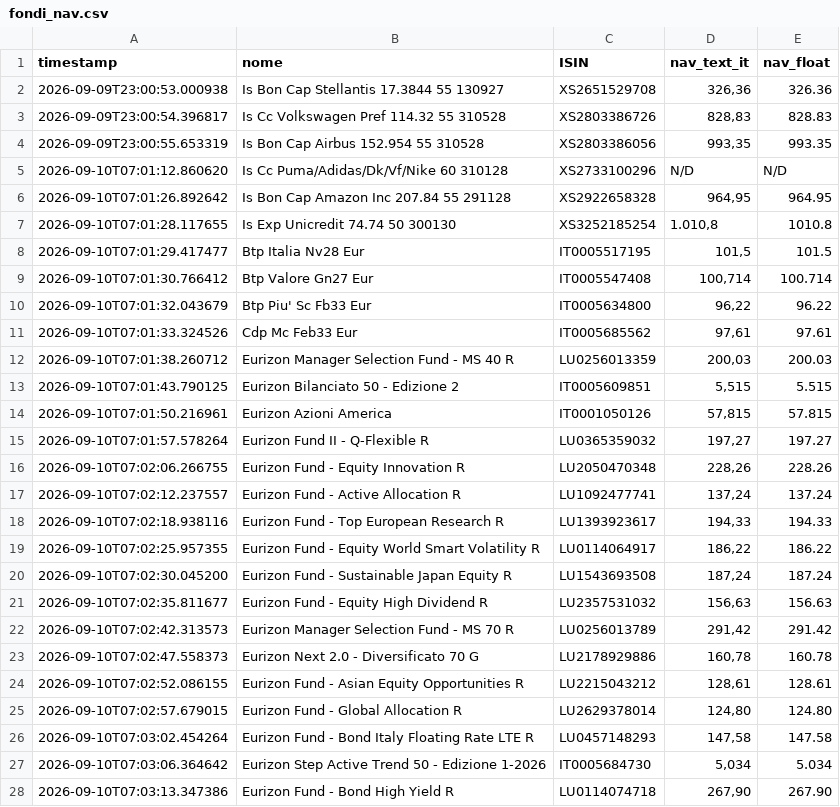
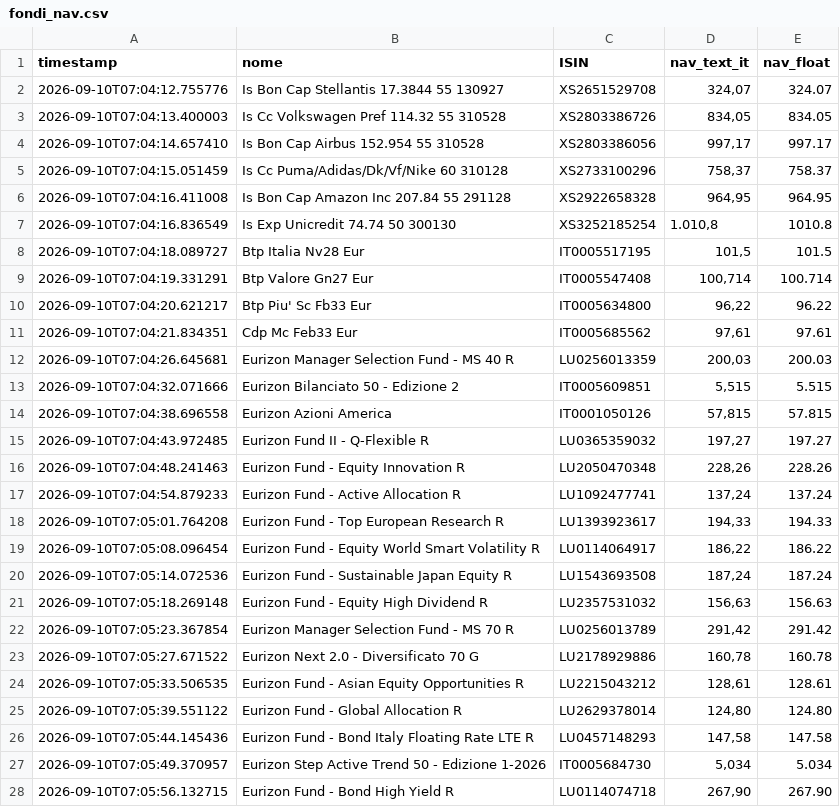
Before and after one commit to Marchino1978/portfolio, a CSV file: data/fondi_nav.csv, drawn as a sheet; only a part is shown; the diff covers the shown part only.

Commit message:
fix
[skip ci]

```diff
--- a/data/fondi_nav.csv
+++ b/data/fondi_nav.csv
@@ -1,28 +1,28 @@
 timestamp;nome;ISIN;nav_text_it;nav_float
-2026-09-09T23:00:53.000938;Is Bon Cap Stellantis 17.3844 55 130927;XS2651529708;326,36;326.36
-2026-09-09T23:00:54.396817;Is Cc Volkswagen Pref 114.32 55 310528;XS2803386726;828,83;828.83
-2026-09-09T23:00:55.653319;Is Bon Cap Airbus 152.954 55 310528;XS2803386056;993,35;993.35
-2026-09-10T07:01:12.860620;Is Cc Puma/Adidas/Dk/Vf/Nike 60 310128;XS2733100296;N/D;N/D
-2026-09-10T07:01:26.892642;Is Bon Cap Amazon Inc 207.84 55 291128;XS2922658328;964,95;964.95
-2026-09-10T07:01:28.117655;Is Exp Unicredit 74.74 50 300130;XS3252185254;1.010,8;1010.8
-2026-09-10T07:01:29.417477;Btp Italia Nv28 Eur;IT0005517195;101,5;101.5
-2026-09-10T07:01:30.766412;Btp Valore Gn27 Eur;IT0005547408;100,714;100.714
-2026-09-10T07:01:32.043679;Btp Piu' Sc Fb33 Eur;IT0005634800;96,22;96.22
-2026-09-10T07:01:33.324526;Cdp Mc Feb33 Eur;IT0005685562;97,61;97.61
-2026-09-10T07:01:38.260712;Eurizon Manager Selection Fund - MS 40 R;LU0256013359;200,03;200.03
-2026-09-10T07:01:43.790125;Eurizon Bilanciato 50 - Edizione 2;IT0005609851;5,515;5.515
-2026-09-10T07:01:50.216961;Eurizon Azioni America;IT0001050126;57,815;57.815
-2026-09-10T07:01:57.578264;Eurizon Fund II - Q-Flexible R;LU0365359032;197,27;197.27
-2026-09-10T07:02:06.266755;Eurizon Fund - Equity Innovation R;LU2050470348;228,26;228.26
-2026-09-10T07:02:12.237557;Eurizon Fund - Active Allocation R;LU1092477741;137,24;137.24
-2026-09-10T07:02:18.938116;Eurizon Fund - Top European Research R;LU1393923617;194,33;194.33
-2026-09-10T07:02:25.957355;Eurizon Fund - Equity World Smart Volatility R;LU0114064917;186,22;186.22
-2026-09-10T07:02:30.045200;Eurizon Fund - Sustainable Japan Equity R;LU1543693508;187,24;187.24
-2026-09-10T07:02:35.811677;Eurizon Fund - Equity High Dividend R;LU2357531032;156,63;156.63
-2026-09-10T07:02:42.313573;Eurizon Manager Selection Fund - MS 70 R;LU0256013789;291,42;291.42
-2026-09-10T07:02:47.558373;Eurizon Next 2.0 - Diversificato 70 G;LU2178929886;160,78;160.78
-2026-09-10T07:02:52.086155;Eurizon Fund - Asian Equity Opportunities R;LU2215043212;128,61;128.61
-2026-09-10T07:02:57.679015;Eurizon Fund - Global Allocation R;LU2629378014;124,80;124.80
-2026-09-10T07:03:02.454264;Eurizon Fund - Bond Italy Floating Rate LTE R;LU0457148293;147,58;147.58
-2026-09-10T07:03:06.364642;Eurizon Step Active Trend 50 - Edizione 1-2026;IT0005684730;5,034;5.034
-2026-09-10T07:03:13.347386;Eurizon Fund - Bond High Yield R;LU0114074718;267,90;267.90
+2026-09-10T07:04:12.755776;Is Bon Cap Stellantis 17.3844 55 130927;XS2651529708;324,07;324.07
+2026-09-10T07:04:13.400003;Is Cc Volkswagen Pref 114.32 55 310528;XS2803386726;834,05;834.05
+2026-09-10T07:04:14.657410;Is Bon Cap Airbus 152.954 55 310528;XS2803386056;997,17;997.17
+2026-09-10T07:04:15.051459;Is Cc Puma/Adidas/Dk/Vf/Nike 60 310128;XS2733100296;758,37;758.37
+2026-09-10T07:04:16.411008;Is Bon Cap Amazon Inc 207.84 55 291128;XS2922658328;964,95;964.95
+2026-09-10T07:04:16.836549;Is Exp Unicredit 74.74 50 300130;XS3252185254;1.010,8;1010.8
+2026-09-10T07:04:18.089727;Btp Italia Nv28 Eur;IT0005517195;101,5;101.5
+2026-09-10T07:04:19.331291;Btp Valore Gn27 Eur;IT0005547408;100,714;100.714
+2026-09-10T07:04:20.621217;Btp Piu' Sc Fb33 Eur;IT0005634800;96,22;96.22
+2026-09-10T07:04:21.834351;Cdp Mc Feb33 Eur;IT0005685562;97,61;97.61
+2026-09-10T07:04:26.645681;Eurizon Manager Selection Fund - MS 40 R;LU0256013359;200,03;200.03
+2026-09-10T07:04:32.071666;Eurizon Bilanciato 50 - Edizione 2;IT0005609851;5,515;5.515
+2026-09-10T07:04:38.696558;Eurizon Azioni America;IT0001050126;57,815;57.815
+2026-09-10T07:04:43.972485;Eurizon Fund II - Q-Flexible R;LU0365359032;197,27;197.27
+2026-09-10T07:04:48.241463;Eurizon Fund - Equity Innovation R;LU2050470348;228,26;228.26
+2026-09-10T07:04:54.879233;Eurizon Fund - Active Allocation R;LU1092477741;137,24;137.24
+2026-09-10T07:05:01.764208;Eurizon Fund - Top European Research R;LU1393923617;194,33;194.33
+2026-09-10T07:05:08.096454;Eurizon Fund - Equity World Smart Volatility R;LU0114064917;186,22;186.22
+2026-09-10T07:05:14.072536;Eurizon Fund - Sustainable Japan Equity R;LU1543693508;187,24;187.24
+2026-09-10T07:05:18.269148;Eurizon Fund - Equity High Dividend R;LU2357531032;156,63;156.63
+2026-09-10T07:05:23.367854;Eurizon Manager Selection Fund - MS 70 R;LU0256013789;291,42;291.42
+2026-09-10T07:05:27.671522;Eurizon Next 2.0 - Diversificato 70 G;LU2178929886;160,78;160.78
+2026-09-10T07:05:33.506535;Eurizon Fund - Asian Equity Opportunities R;LU2215043212;128,61;128.61
+2026-09-10T07:05:39.551122;Eurizon Fund - Global Allocation R;LU2629378014;124,80;124.80
+2026-09-10T07:05:44.145436;Eurizon Fund - Bond Italy Floating Rate LTE R;LU0457148293;147,58;147.58
+2026-09-10T07:05:49.370957;Eurizon Step Active Trend 50 - Edizione 1-2026;IT0005684730;5,034;5.034
+2026-09-10T07:05:56.132715;Eurizon Fund - Bond High Yield R;LU0114074718;267,90;267.90
```
Also changed, not shown: 24 edited cells elsewhere in this file.
